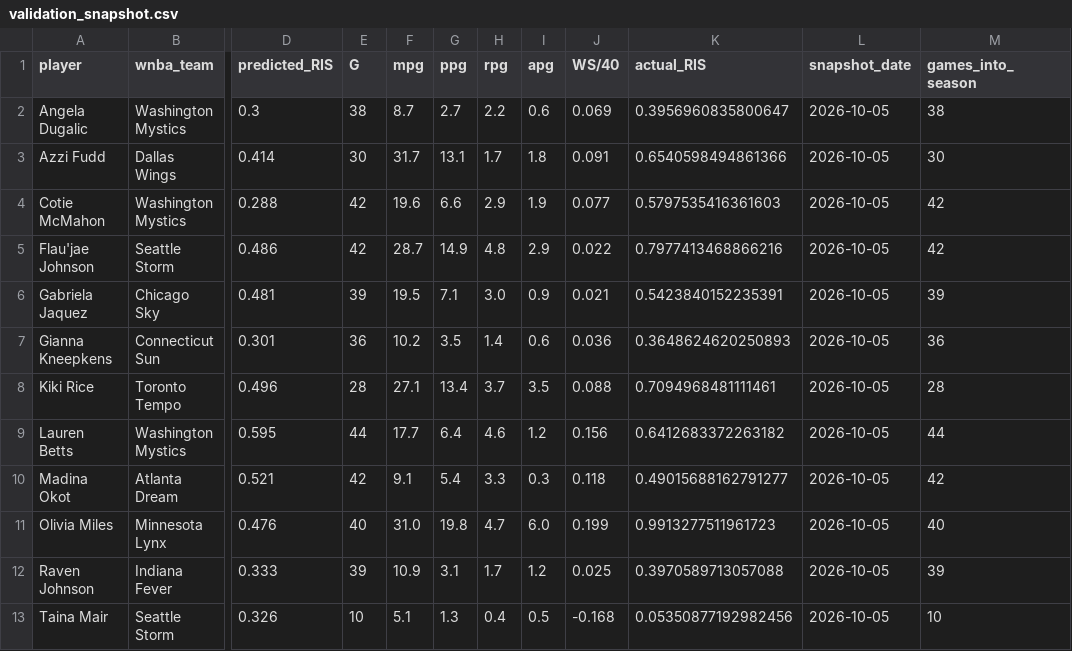
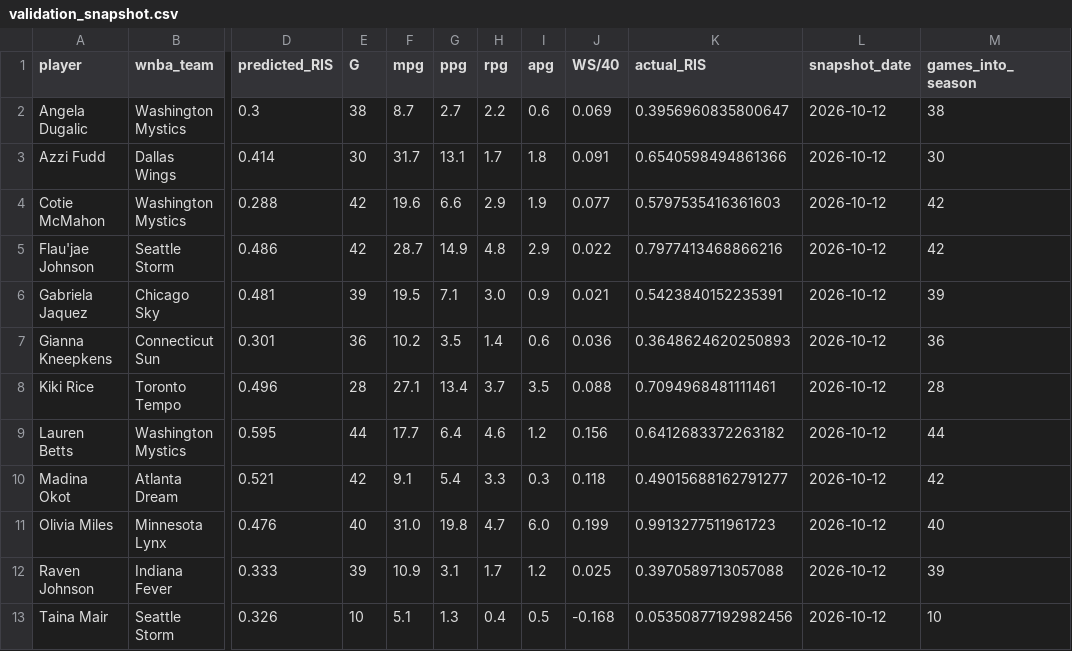
Before and after one commit to charlizeandaya-3/wnba-draft-fit, a CSV file: data/processed/validation_snapshot.csv, drawn as a sheet; only a part is shown, gaps mark what is left out; the diff names each change by its address in the sheet, - before the commit and + after, or states it on an @@ line.

```diff
--- a/data/processed/validation_snapshot.csv
+++ b/data/processed/validation_snapshot.csv
-L2:L13 (snapshot_date): 2026-10-05
+L2:L13 (snapshot_date): 2026-10-12
```
